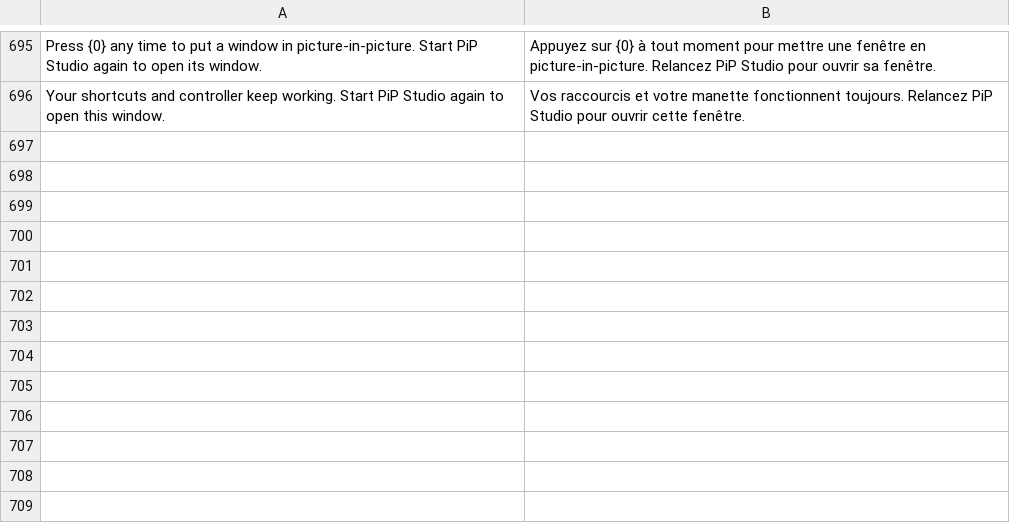
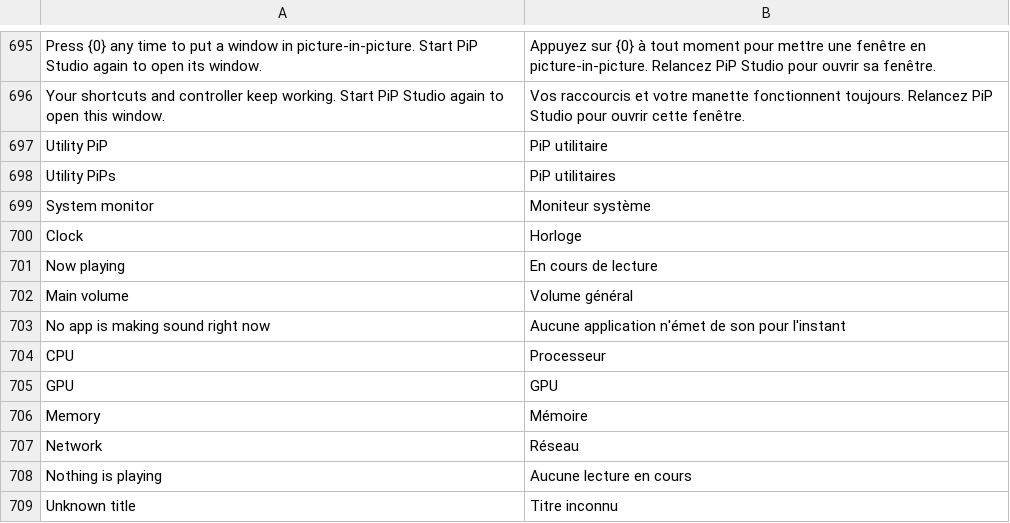
Before and after one commit to NauticalNoodles/PiP-Studio, a TSV file: lang/fr.tsv, drawn as a sheet; only a part is shown, gaps mark what is left out; the diff names each change by its address in the sheet, - before the commit and + after, or states it on an @@ line.

```diff
--- a/lang/fr.tsv
+++ b/lang/fr.tsv
+row 697: Utility PiP | PiP utilitaire
+row 698: Utility PiPs | PiP utilitaires
+row 699: System monitor | Moniteur système
+row 700: Clock | Horloge
+row 701: Now playing | En cours de lecture
+row 702: Main volume | Volume général
+row 703: No app is making sound right now | Aucune application n'émet de son pour l'instant
+row 704: CPU | Processeur
+row 705: GPU | GPU
+row 706: Memory | Mémoire
+row 707: Network | Réseau
+row 708: Nothing is playing | Aucune lecture en cours
+row 709: Unknown title | Titre inconnu
```
Also changed, not shown: lang/es.tsv, lang/ja.tsv, 15 other files.
